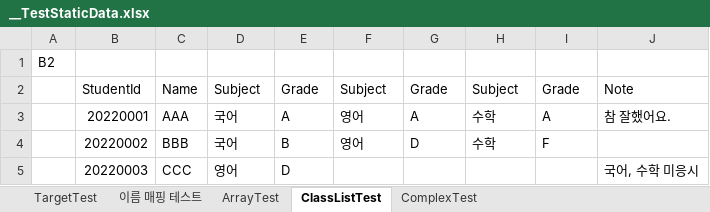
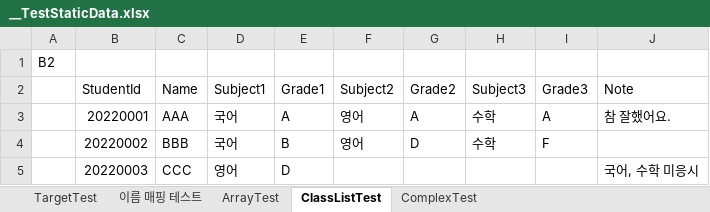
Before and after one commit to bluekms/Playground, an Excel workbook: StaticData/__TestStaticData.xlsx, sheet ClassListTest, drawn as a sheet; values as stored, in another font and other column widths than the file's, no borders; the diff names each change by its address in the sheet, - before the commit and + after, or states it on an @@ line.

```diff
--- a/StaticData/__TestStaticData.xlsx (sheet ClassListTest)
+++ b/StaticData/__TestStaticData.xlsx (sheet ClassListTest)
-D2: Subject
+D2: Subject1
-E2: Grade
+E2: Grade1
-F2: Subject
+F2: Subject2
-G2: Grade
+G2: Grade2
-H2: Subject
+H2: Subject3
-I2: Grade
+I2: Grade3
```
Also changed, not shown: sheet ComplexTest, sheet ArrayTest, 26 other files.
